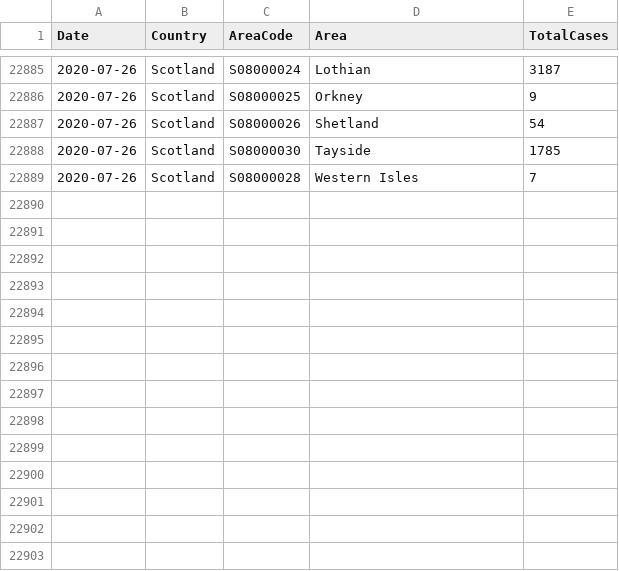
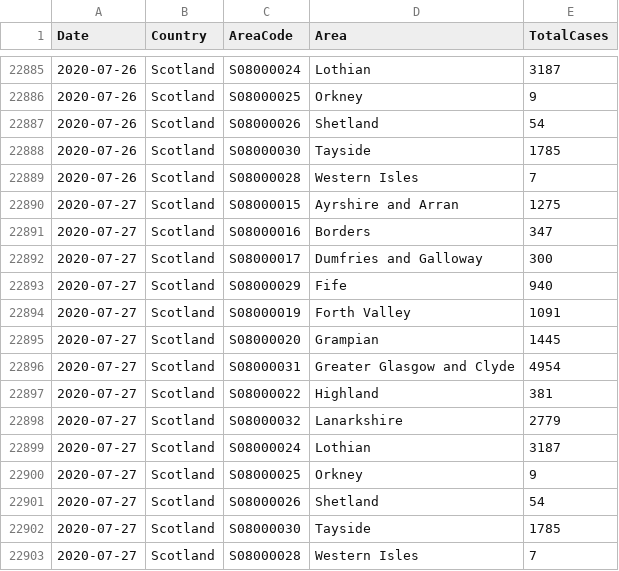
Before and after one commit to geeogi/covid-19-uk-data, a CSV file: data/covid-19-cases-uk.csv, drawn as a sheet; only a part is shown, gaps mark what is left out.

```diff
--- a/data/covid-19-cases-uk.csv
+++ b/data/covid-19-cases-uk.csv
@@ -22889 +22889,15 @@ Date,Country,AreaCode,Area,TotalCases
 2020-07-26,Scotland,S08000028,Western Isles,7
+2020-07-27,Scotland,S08000015,Ayrshire and Arran,1275
+2020-07-27,Scotland,S08000016,Borders,347
+2020-07-27,Scotland,S08000017,Dumfries and Galloway,300
+2020-07-27,Scotland,S08000029,Fife,940
+2020-07-27,Scotland,S08000019,Forth Valley,1091
+2020-07-27,Scotland,S08000020,Grampian,1445
+2020-07-27,Scotland,S08000031,Greater Glasgow and Clyde,4954
+2020-07-27,Scotland,S08000022,Highland,381
+2020-07-27,Scotland,S08000032,Lanarkshire,2779
+2020-07-27,Scotland,S08000024,Lothian,3187
+2020-07-27,Scotland,S08000025,Orkney,9
+2020-07-27,Scotland,S08000026,Shetland,54
+2020-07-27,Scotland,S08000030,Tayside,1785
+2020-07-27,Scotland,S08000028,Western Isles,7
```
Also changed, not shown: data/covid-19-indicators-uk.csv, 2 other files.
